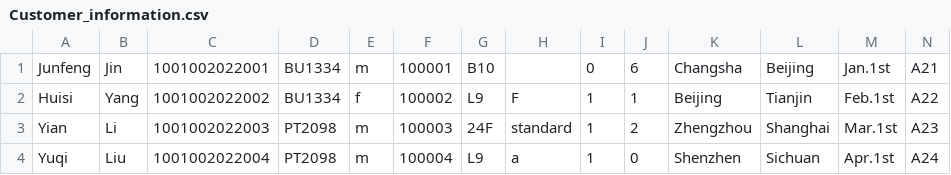
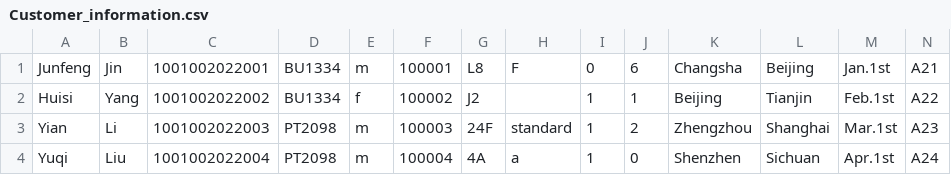
Before and after one commit to youyang-617/javafx_flight_check_in, a CSV file: files/Customer_information.csv, drawn as a sheet.

```diff
--- a/files/Customer_information.csv
+++ b/files/Customer_information.csv
@@ -1,4 +1,4 @@
-Junfeng,Jin,1001002022001,BU1334,m,100001,B10, ,0,6,Changsha,Beijing,Jan.1st,A21
-Huisi,Yang,1001002022002,BU1334,f,100002,L9,F,1,1,Beijing,Tianjin,Feb.1st,A22
+Junfeng,Jin,1001002022001,BU1334,m,100001,L8,F,0,6,Changsha,Beijing,Jan.1st,A21
+Huisi,Yang,1001002022002,BU1334,f,100002,J2, ,1,1,Beijing,Tianjin,Feb.1st,A22
 Yian,Li,1001002022003,PT2098,m,100003,24F,standard,1,2,Zhengzhou,Shanghai,Mar.1st,A23
-Yuqi,Liu,1001002022004,PT2098,m,100004,L9,a,1,0,Shenzhen,Sichuan,Apr.1st,A24
+Yuqi,Liu,1001002022004,PT2098,m,100004,4A,a,1,0,Shenzhen,Sichuan,Apr.1st,A24
```
Also changed, not shown: files/temp.csv, 2 other files.
